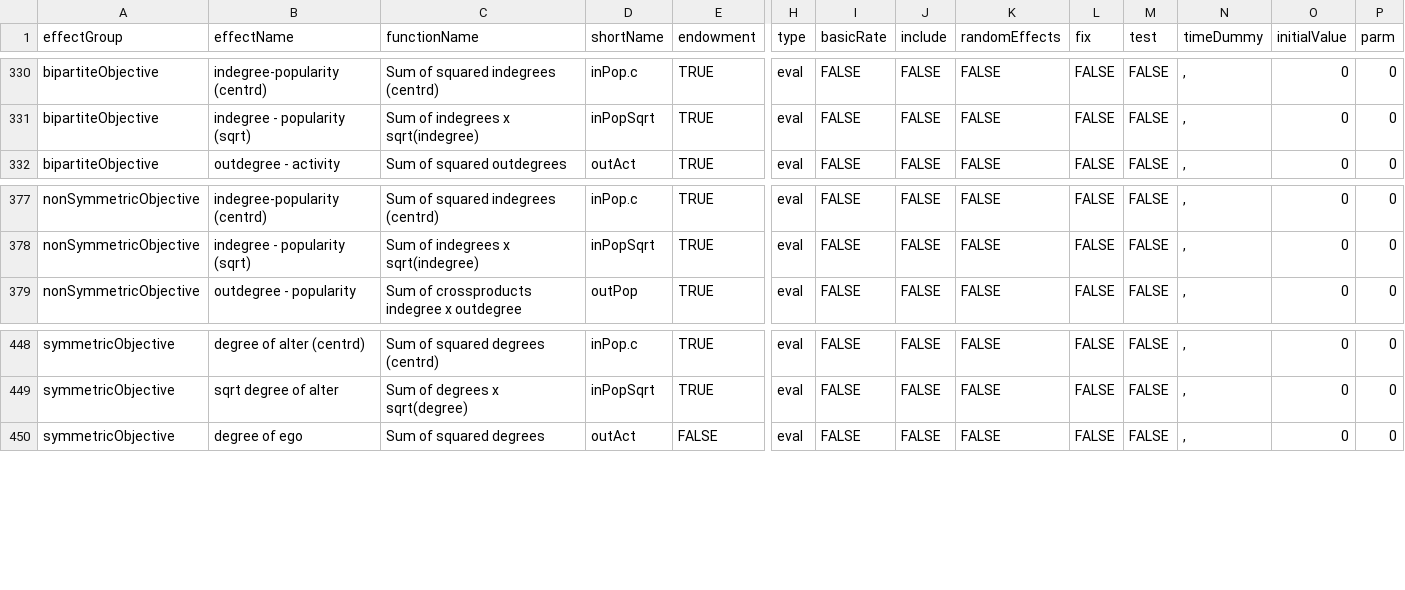
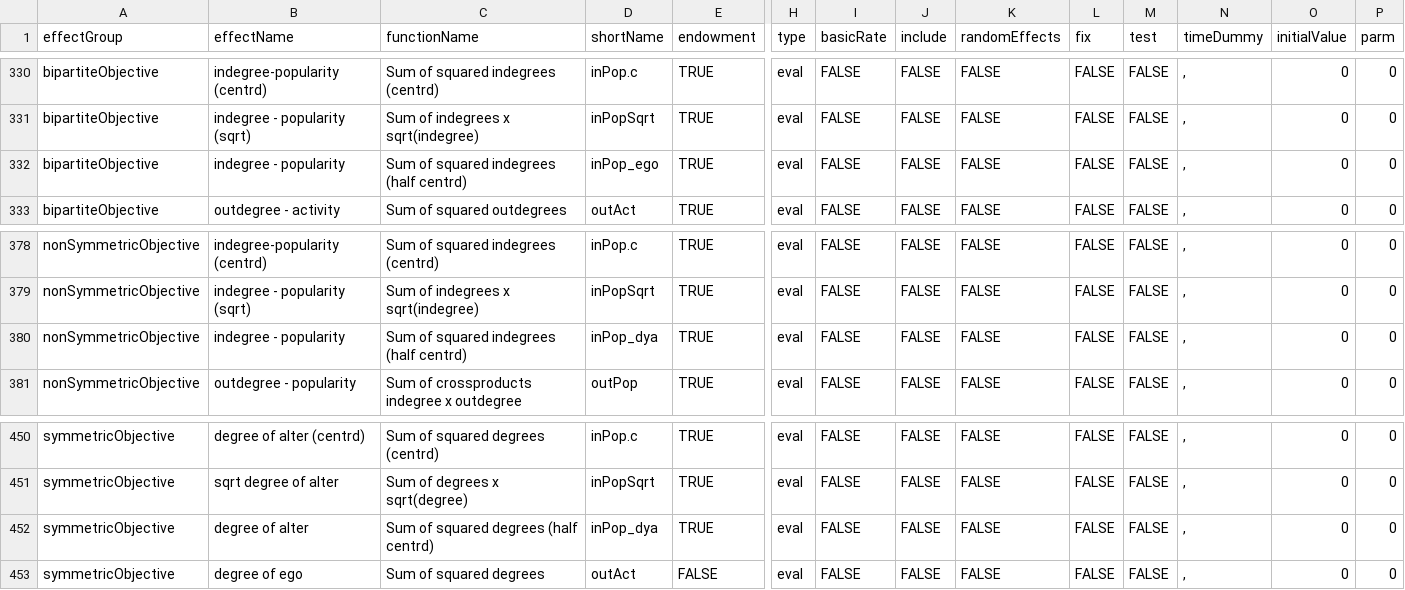
Before and after one commit to stocnet/rsiena, a CSV file: data/allEffects.csv, drawn as a sheet; only a part is shown, gaps mark what is left out; rows hold the shown columns only; the diff names each change by its address in the sheet, - before the commit and + after, or states it on an @@ line.

```diff
--- a/data/allEffects.csv
+++ b/data/allEffects.csv
+row 332: bipartiteObjective | indegree - popularity | Sum of squared indegrees (half centrd) | inPop_ego | TRUE | eval | FALSE | FALSE | FALSE | FALSE | FALSE | , | 0 | 0
+row 380: nonSymmetricObjective | indegree - popularity | Sum of squared indegrees (half centrd) | inPop_dya | TRUE | eval | FALSE | FALSE | FALSE | FALSE | FALSE | , | 0 | 0
+row 452: symmetricObjective | degree of alter | Sum of squared degrees (half centrd) | inPop_dya | TRUE | eval | FALSE | FALSE | FALSE | FALSE | FALSE | , | 0 | 0
```
Also changed, not shown: 11 other files.
